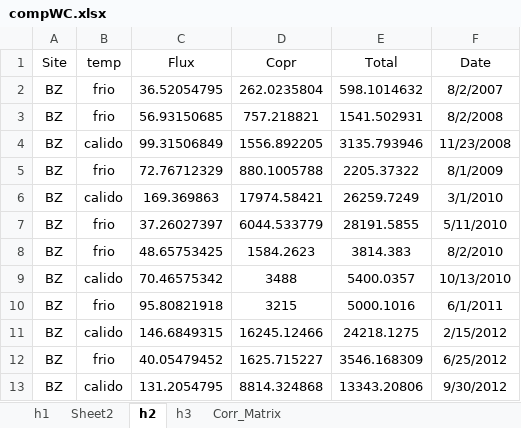
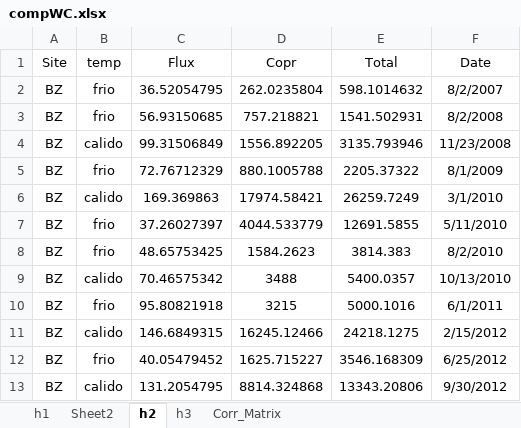
Before and after one commit to ericsperanza/ST, an Excel workbook: compWC.xlsx, sheet h2, drawn as a sheet; only a part is shown; values as stored, in another font and other column widths than the file's, no borders; the diff names each change by its address in the sheet, - before the commit and + after, or states it on an @@ line.

```diff
--- a/compWC.xlsx (sheet h2)
+++ b/compWC.xlsx (sheet h2)
-D7 (Copr): 6044.533779
+D7 (Copr): 4044.533779
-E7 (Total): 28191.5855
+E7 (Total): 12691.5855
```
Also changed, not shown: sheet Corr_Matrix, sheet h3, sheet Sheet2, sheet h1, HistRatios.xlsx, SettlingParticles4.xlsx.
